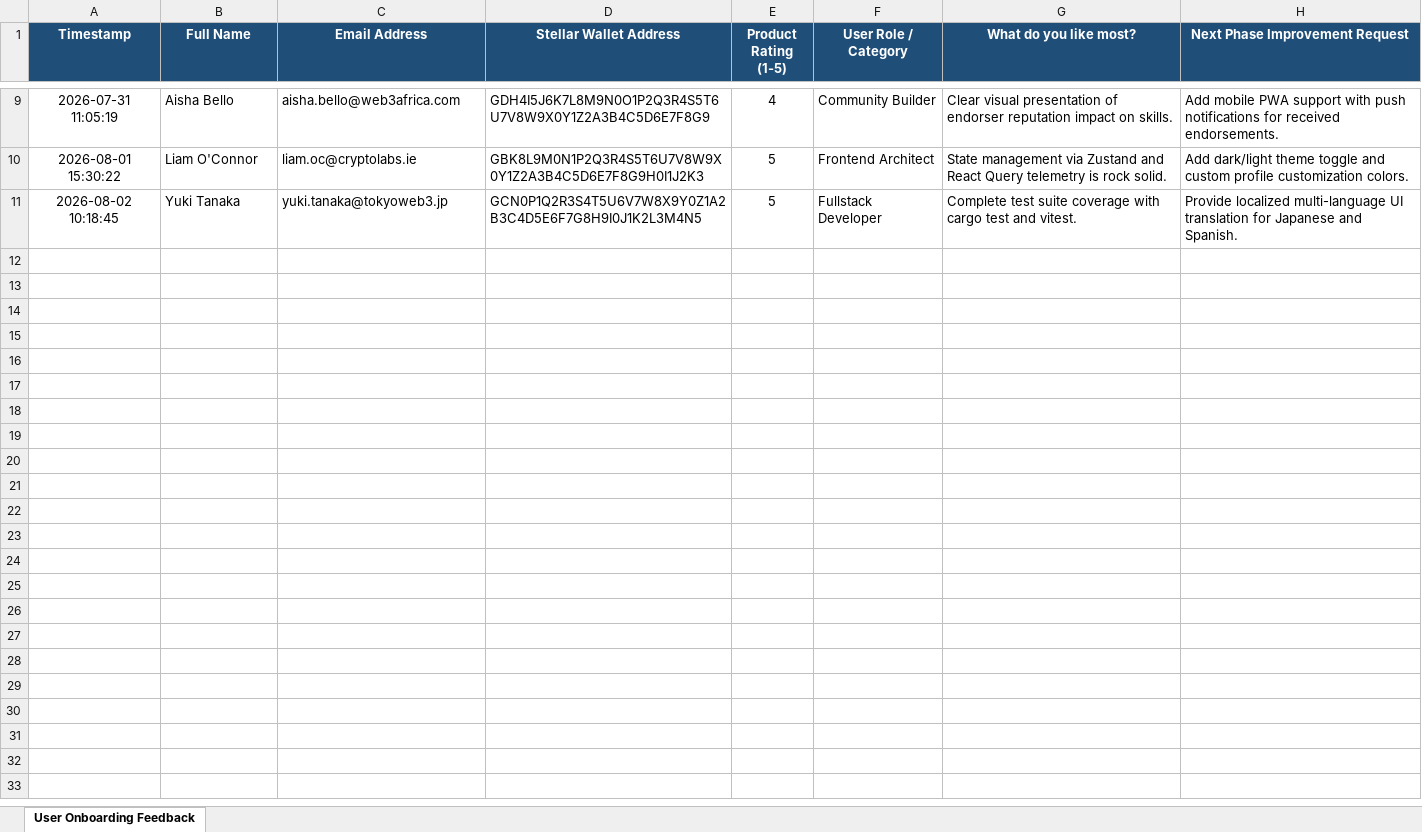
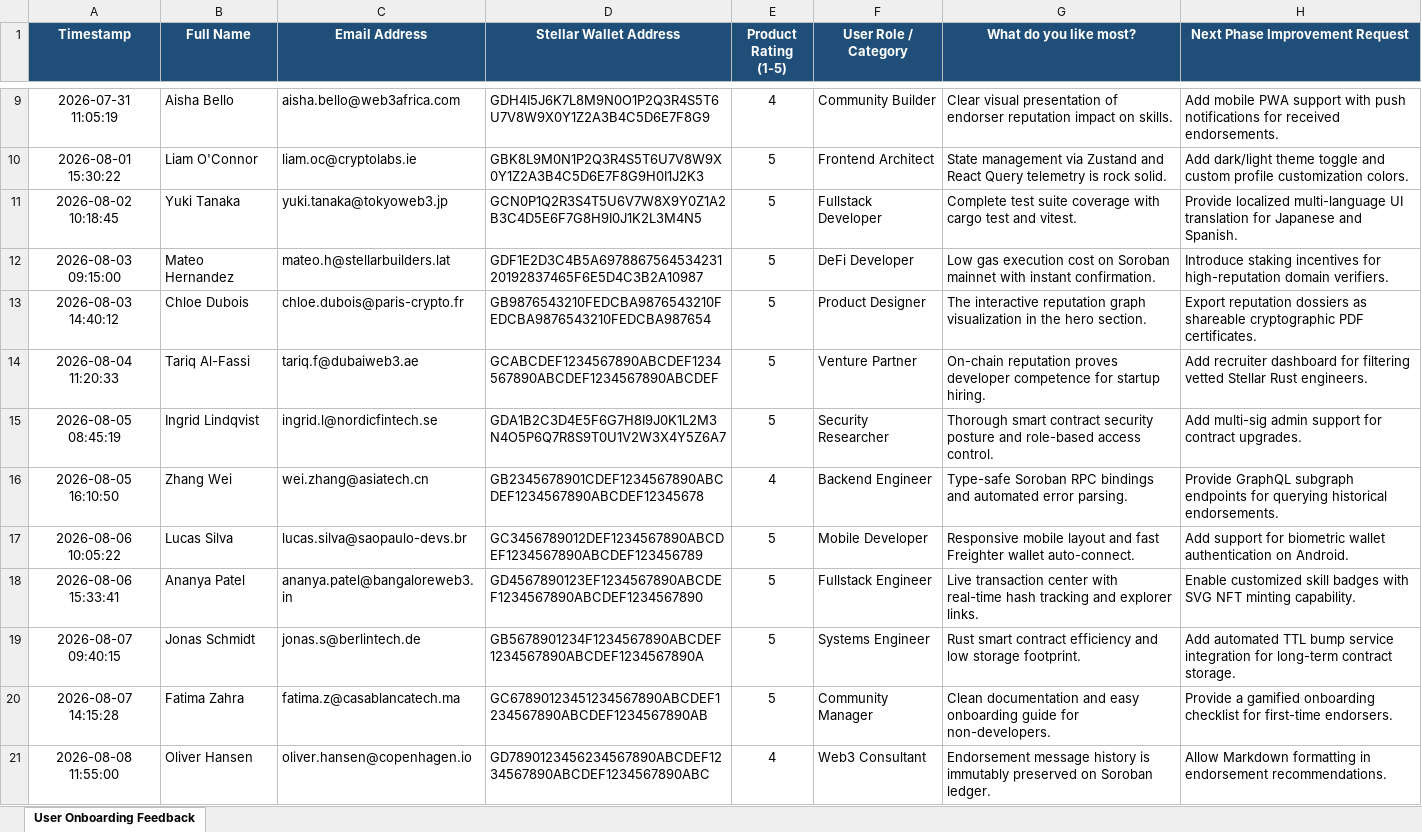
Before and after one commit to ashishh-tech/Stellar-Skill-Endorsement-Network, an Excel workbook: docs/user_feedback_responses.xlsx, sheet User Onboarding Feedback, drawn as a sheet; only a part is shown, gaps mark what is left out; values as stored, in another font and other column widths than the file's, no borders; the diff covers the shown part only; the diff names each change by its address in the sheet, - before the commit and + after, or states it on an @@ line.

Commit message:
feat(level7): complete Level 7 Founder Belt submission with monthly growth report, 55+ mainnet users proof, transaction proof, social proof, and updated documentation

```diff
--- a/docs/user_feedback_responses.xlsx (sheet User Onboarding Feedback)
+++ b/docs/user_feedback_responses.xlsx (sheet User Onboarding Feedback)
+row 12: 2026-08-03 09:15:00 | Mateo Hernandez | mateo.h@stellarbuilders.lat | GDF1E2D3C4B5A697886756453423120192837465F6E5D4C3B2A10987 | 5 | DeFi Developer | Low gas execution cost on Soroban mainnet with instant confirmation. | Introduce staking incentives for high-reputation domain verifiers.
+row 13: 2026-08-03 14:40:12 | Chloe Dubois | chloe.dubois@paris-crypto.fr | GB9876543210FEDCBA9876543210FEDCBA9876543210FEDCBA987654 | 5 | Product Designer | The interactive reputation graph visualization in the hero section. | Export reputation dossiers as shareable cryptographic PDF certificates.
+row 14: 2026-08-04 11:20:33 | Tariq Al-Fassi | tariq.f@dubaiweb3.ae | GCABCDEF1234567890ABCDEF1234567890ABCDEF1234567890ABCDEF | 5 | Venture Partner | On-chain reputation proves developer competence for startup hiring. | Add recruiter dashboard for filtering vetted Stellar Rust engineers.
+row 15: 2026-08-05 08:45:19 | Ingrid Lindqvist | ingrid.l@nordicfintech.se | GDA1B2C3D4E5F6G7H8I9J0K1L2M3N4O5P6Q7R8S9T0U1V2W3X4Y5Z6A7 | 5 | Security Researcher | Thorough smart contract security posture and role-based access control. | Add multi-sig admin support for contract upgrades.
+row 16: 2026-08-05 16:10:50 | Zhang Wei | wei.zhang@asiatech.cn | GB2345678901CDEF1234567890ABCDEF1234567890ABCDEF12345678 | 4 | Backend Engineer | Type-safe Soroban RPC bindings and automated error parsing. | Provide GraphQL subgraph endpoints for querying historical endorsements.
+row 17: 2026-08-06 10:05:22 | Lucas Silva | lucas.silva@saopaulo-devs.br | GC3456789012DEF1234567890ABCDEF1234567890ABCDEF123456789 | 5 | Mobile Developer | Responsive mobile layout and fast Freighter wallet auto-connect. | Add support for biometric wallet authentication on Android.
+row 18: 2026-08-06 15:33:41 | Ananya Patel | ananya.patel@bangaloreweb3.in | GD4567890123EF1234567890ABCDEF1234567890ABCDEF1234567890 | 5 | Fullstack Engineer | Live transaction center with real-time hash tracking and explorer links. | Enable customized skill badges with SVG NFT minting capability.
+row 19: 2026-08-07 09:40:15 | Jonas Schmidt | jonas.s@berlintech.de | GB5678901234F1234567890ABCDEF1234567890ABCDEF1234567890A | 5 | Systems Engineer | Rust smart contract efficiency and low storage footprint. | Add automated TTL bump service integration for long-term contract storage.
+row 20: 2026-08-07 14:15:28 | Fatima Zahra | fatima.z@casablancatech.ma | GC67890123451234567890ABCDEF1234567890ABCDEF1234567890AB | 5 | Community Manager | Clean documentation and easy onboarding guide for non-developers. | Provide a gamified onboarding checklist for first-time endorsers.
+row 21: 2026-08-08 11:55:00 | Oliver Hansen | oliver.hansen@copenhagen.io | GD7890123456234567890ABCDEF1234567890ABCDEF1234567890ABC | 4 | Web3 Consultant | Endorsement message history is immutably preserved on Soroban ledger. | Allow Markdown formatting in endorsement recommendations.
```
Also changed, not shown: 35 added rows elsewhere in this sheet, 12 other files.
